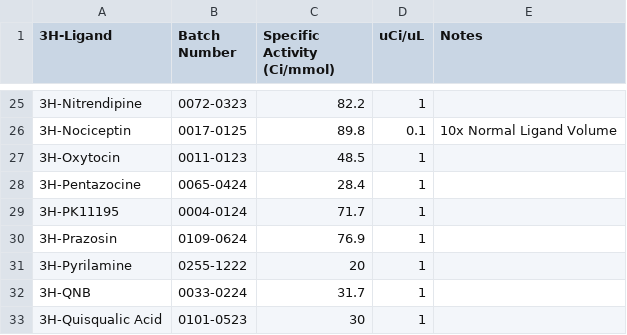
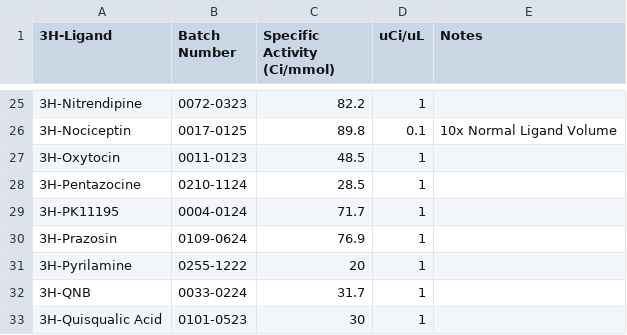
Before and after one commit to Talia-Albert1/PDSP, a CSV file: Python_Scripts/Daily_Radioactivity/data_files/3H-Ligand_Database.csv, drawn as a sheet; only a part is shown, gaps mark what is left out.

Commit message:
New Pentazocine

```diff
--- a/Python_Scripts/Daily_Radioactivity/data_files/3H-Ligand_Database.csv
+++ b/Python_Scripts/Daily_Radioactivity/data_files/3H-Ligand_Database.csv
@@ -27,3 +27,3 @@
 3H-Oxytocin,0011-0123,48.5,1,
-3H-Pentazocine,0065-0424,28.4,1,
+3H-Pentazocine,0210-1124,28.5,1,
 3H-PK11195,0004-0124,71.7,1,
```
